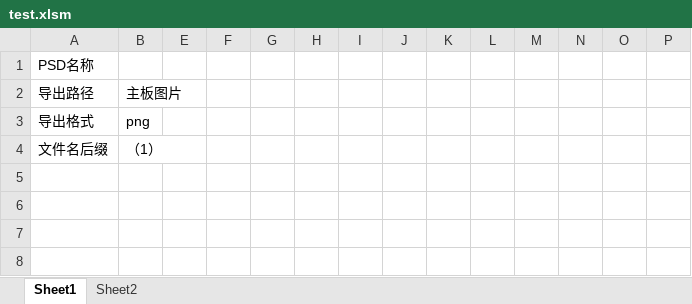
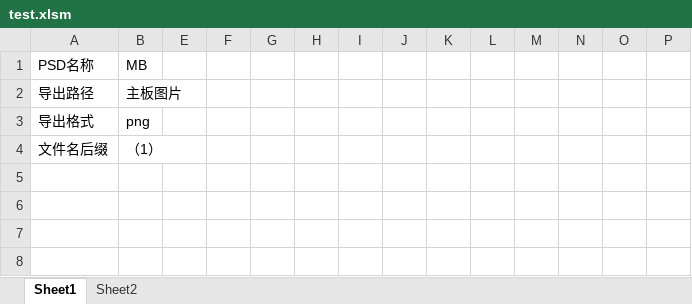
Before and after one commit to irx999/ps_of_py, an Excel workbook: test.xlsm, sheet Sheet1, drawn as a sheet; only a part is shown; values as stored, in another font and other column widths than the file's, no borders; charts and pictures and table styles not drawn; the diff names each change by its address in the sheet, - before the commit and + after, or states it on an @@ line.

```diff
--- a/test.xlsm (sheet Sheet1)
+++ b/test.xlsm (sheet Sheet1)
-B1: (empty)
+B1: MB
```
Also changed, not shown: 7 other files.
